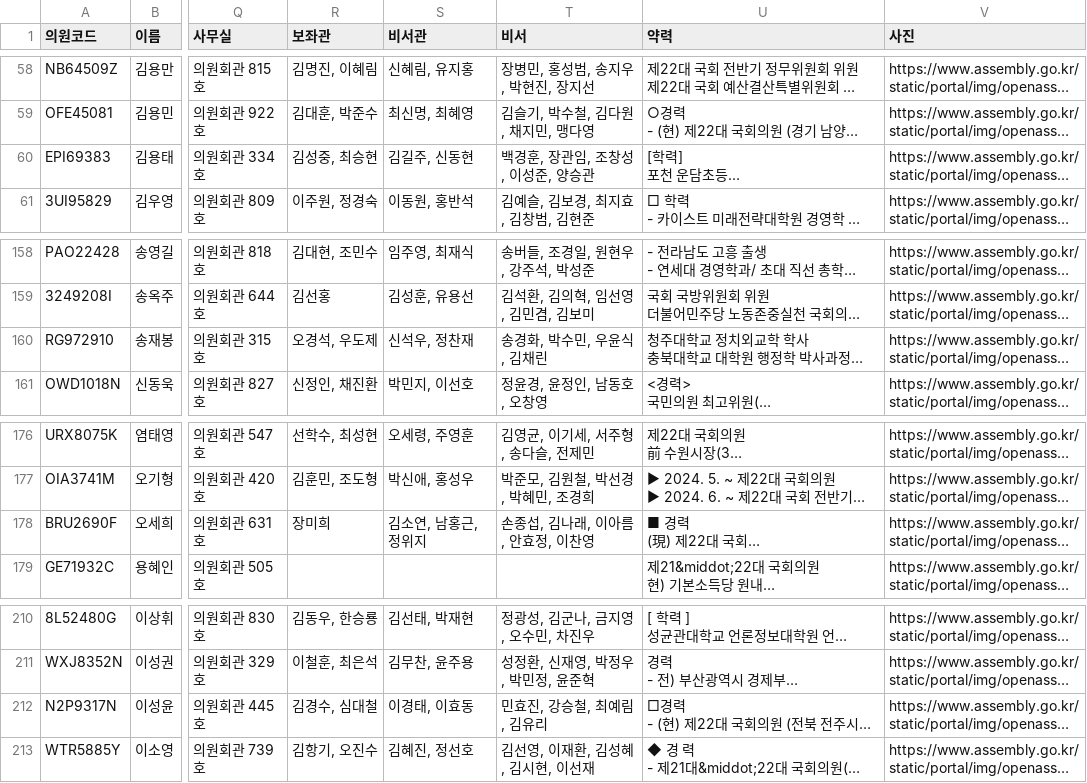
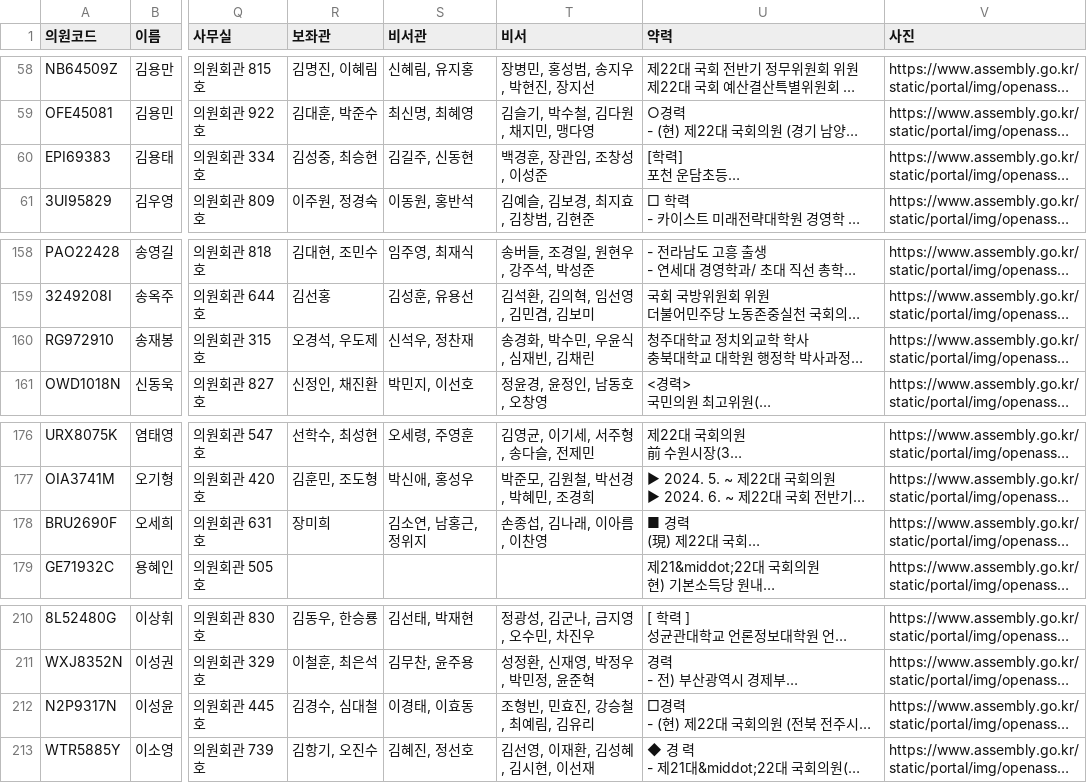
Before and after one commit to jshssysh/news-dashboard, a CSV file: member_list.csv, drawn as a sheet; only a part is shown, gaps mark what is left out; long unchanged cells end in …; the diff names each change by its address in the sheet, - before the commit and + after, or states it on an @@ line.

```diff
--- a/member_list.csv
+++ b/member_list.csv
-T60 (비서): 백경훈, 장관임, 조창성, 이성준, 양승관
+T60 (비서): 백경훈, 장관임, 조창성, 이성준
-T160 (비서): 송경화, 박수민, 우윤식, 김채린
+T160 (비서): 송경화, 박수민, 우윤식, 심재빈, 김채린
-T178 (비서): 손종섭, 김나래, 이아름, 안효정, 이찬영
+T178 (비서): 손종섭, 김나래, 이아름, 이찬영
-T212 (비서): 민효진, 강승철, 최예림, 김유리
+T212 (비서): 조형빈, 민효진, 강승철, 최예림, 김유리
```
Also changed, not shown: decision_list.csv, law_penalty_list.csv, 11 other files.
